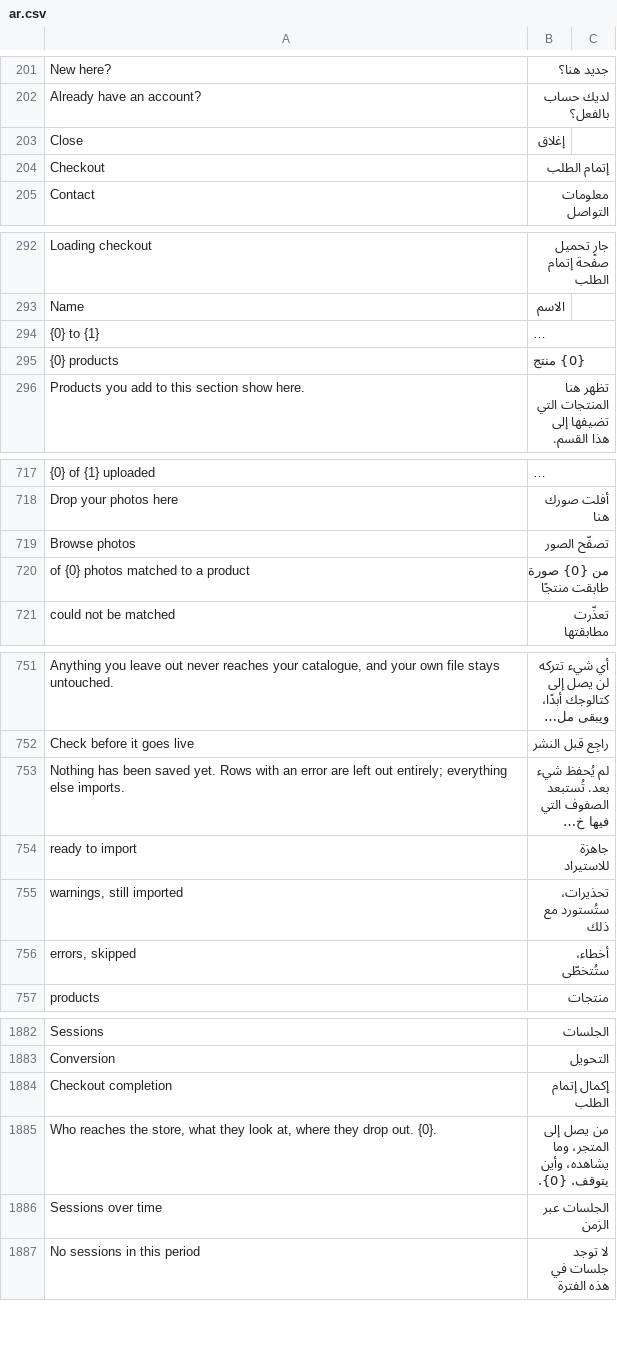
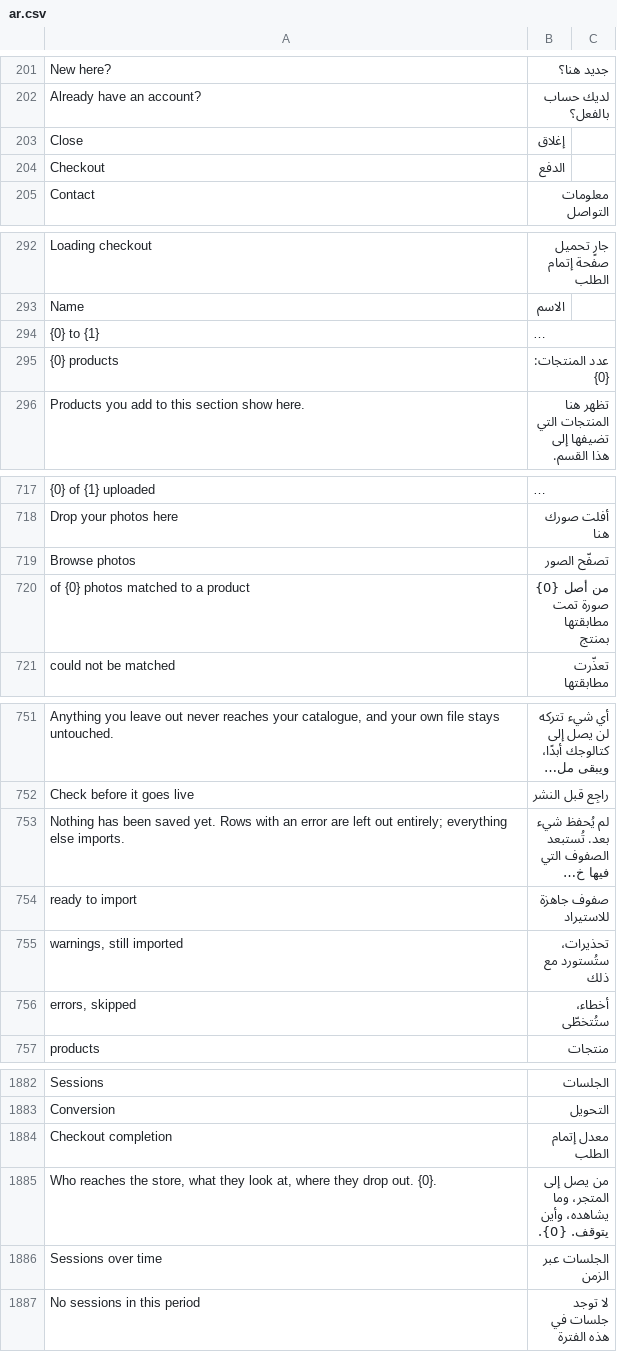
Before and after one commit to bwhtech/commera, a CSV file: commera/translations/ar.csv, drawn as a sheet; only a part is shown, gaps mark what is left out; long unchanged cells end in …; the diff covers the shown part only; the diff names each change by its address in the sheet, - before the commit and + after, or states it on an @@ line.

```diff
--- a/commera/translations/ar.csv
+++ b/commera/translations/ar.csv
-B204: إتمام الطلب
+B204: الدفع
-B295: {0} منتج
+B295: عدد المنتجات: {0}
-B720: من {0} صورة طابقت منتجًا
+B720: من أصل {0} صورة تمت مطابقتها بمنتج
-B754: جاهزة للاستيراد
+B754: صفوف جاهزة للاستيراد
-B1884: إكمال إتمام الطلب
+B1884: معدل إتمام الطلب
```
Also changed, not shown: 3 added rows and 7 edited cells elsewhere in this file, 12 other files.
